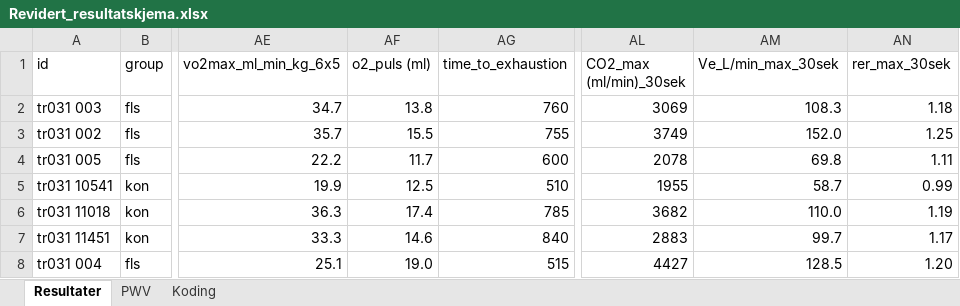
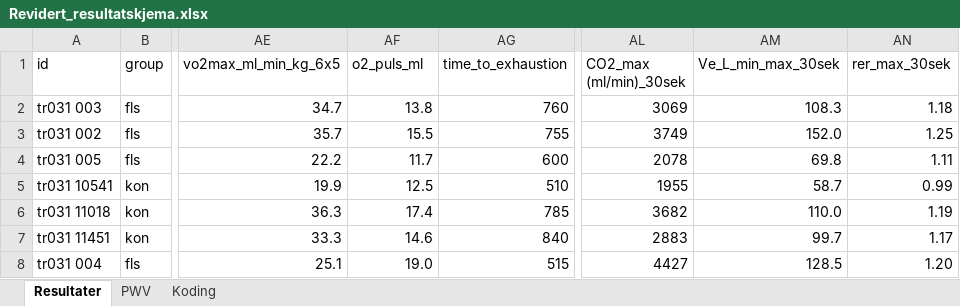
Before and after one commit to Havlor/Master, an Excel workbook: data/Revidert_resultatskjema.xlsx, sheet Resultater, drawn as a sheet; only a part is shown, gaps mark what is left out; values as stored, in another font and other column widths than the file's, no borders; the diff names each change by its address in the sheet, - before the commit and + after, or states it on an @@ line.

```diff
--- a/data/Revidert_resultatskjema.xlsx (sheet Resultater)
+++ b/data/Revidert_resultatskjema.xlsx (sheet Resultater)
-AF1: o2_puls (ml)
+AF1: o2_puls_ml
-AM1: Ve_L/min_max_30sek
+AM1: Ve_L_min_max_30sek
```
Also changed, not shown: 3 other files.
